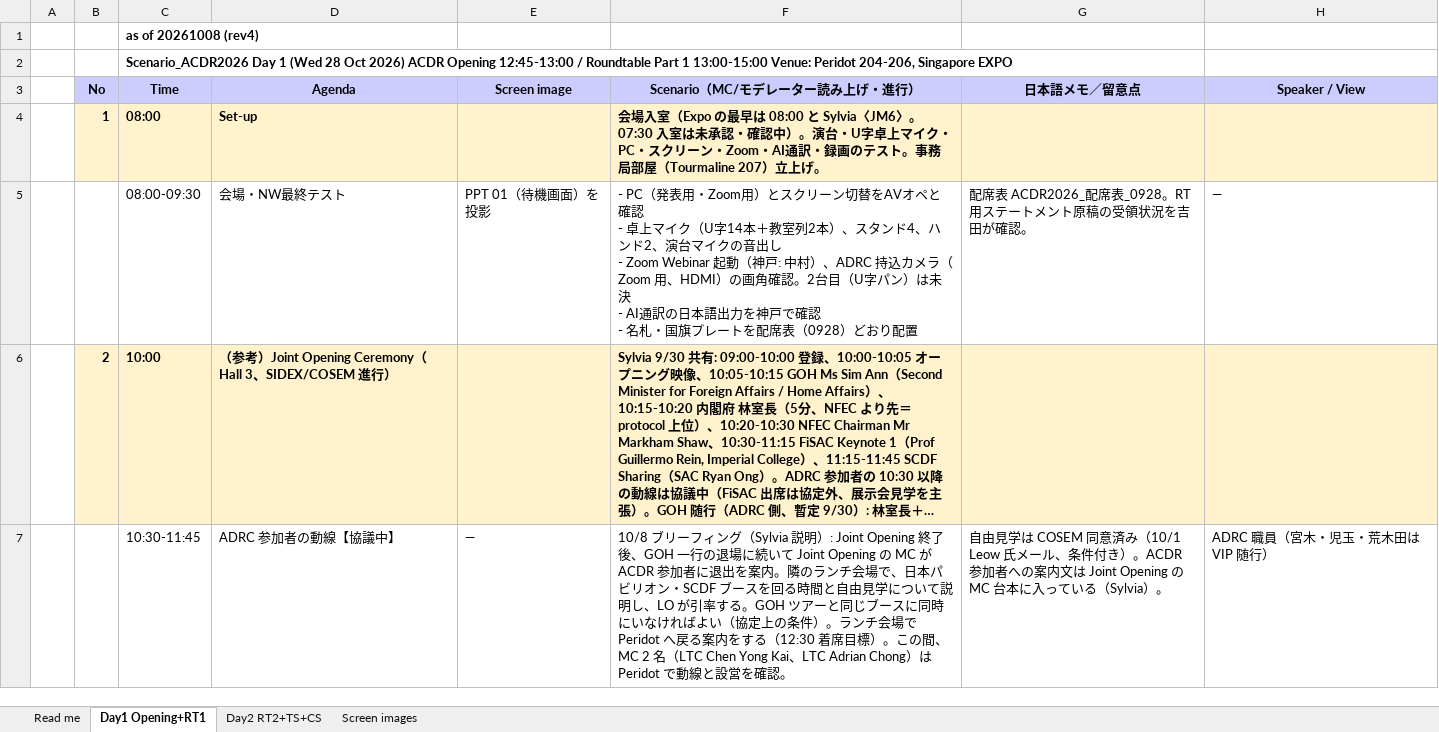
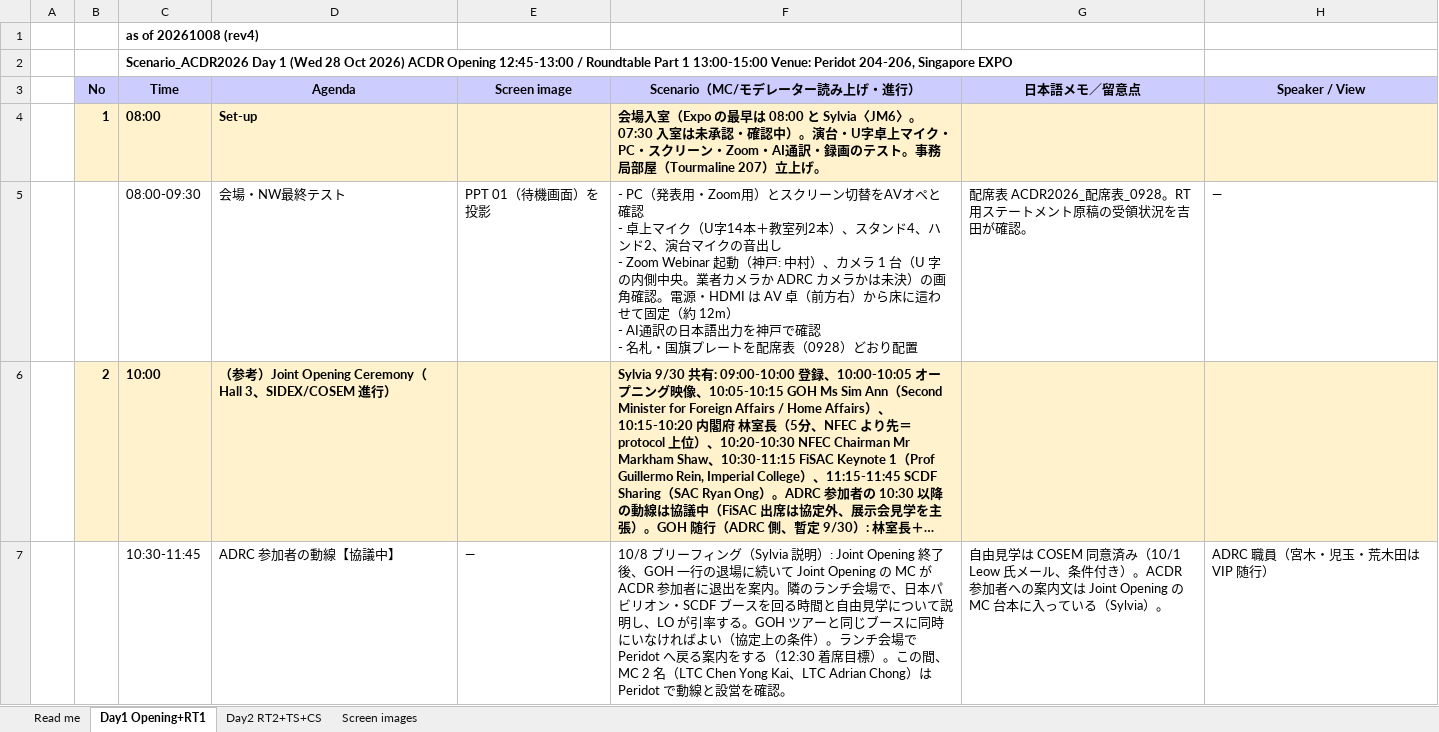
Before and after one commit to kochobi-max/whatsmap, an Excel workbook: reports/acdr2026_staff_deployment/進行シナリオ_0929/ACDR2026_進行シナリオ_Opening_RT_TS_CS_案1008.xlsx, sheet Day1 Opening+RT1, drawn as a sheet; only a part is shown; long unchanged cells end in …; values as stored, in another font and other column widths than the file's, no borders; ↵ is a line break in a cell; the diff names each change by its address in the sheet, - before the commit and + after, or states it on an @@ line.

```diff
--- a/reports/acdr2026_staff_deployment/進行シナリオ_0929/ACDR2026_進行シナリオ_Opening_RT_TS_CS_案1008.xlsx (sheet Day1 Opening+RT1)
+++ b/reports/acdr2026_staff_deployment/進行シナリオ_0929/ACDR2026_進行シナリオ_Opening_RT_TS_CS_案1008.xlsx (sheet Day1 Opening+RT1)
-F5 (Scenario（MC/モデレーター読み上げ・進行）): …中村）、ADRC 持込カメラ（Zoom 用、HDMI）の画角確認。2台目（U字パン）は未決 ↵ - AI通…
+F5 (Scenario（MC/モデレーター読み上げ・進行）): …中村）、カメラ 1 台（U 字の内側中央。業者カメラか ADRC カメラかは未決）の画角確認。電源・HDMI は AV 卓（前方右）から床に這わせて固定（約 12m） ↵ - AI通…
```
Also changed, not shown: 3 other files.
